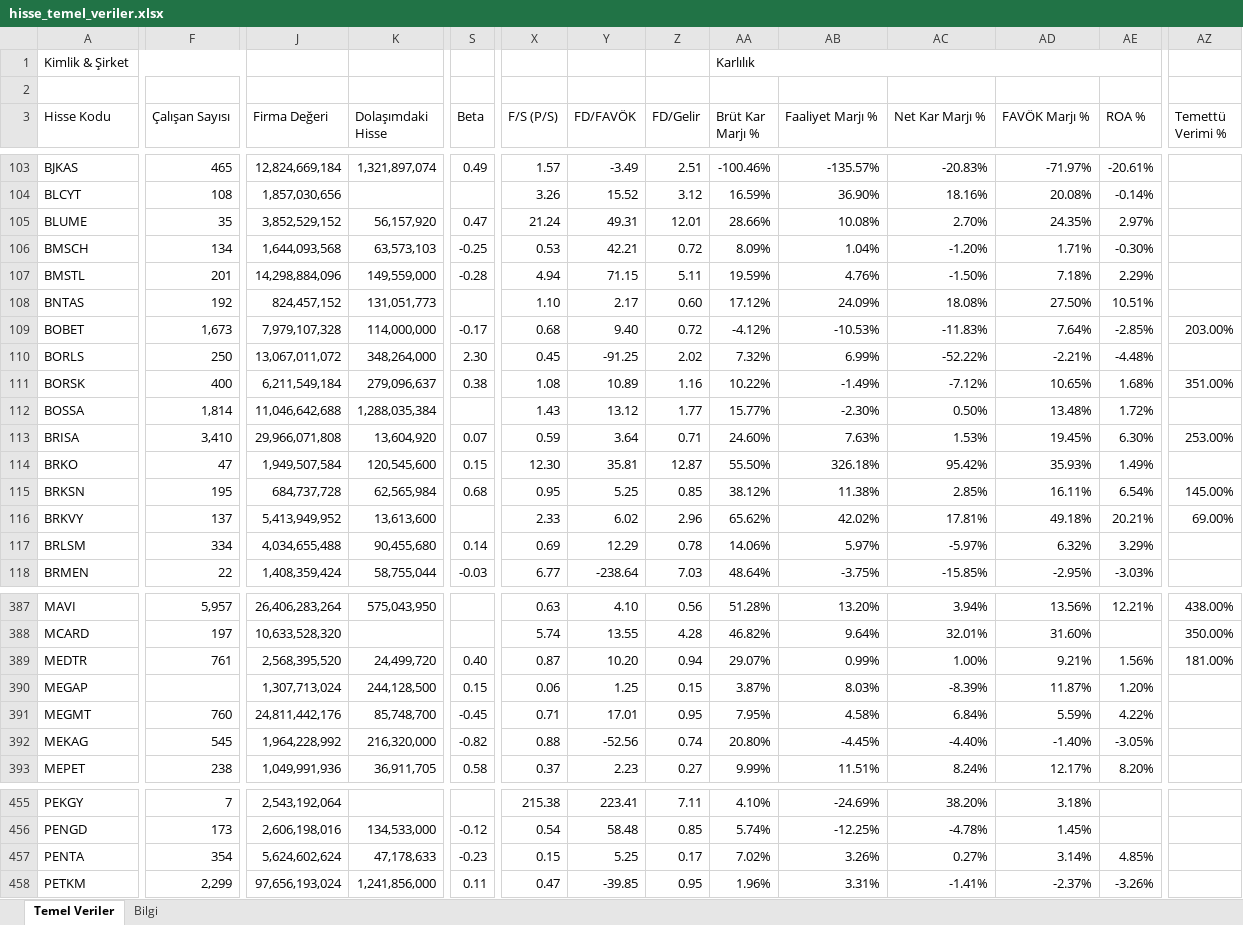
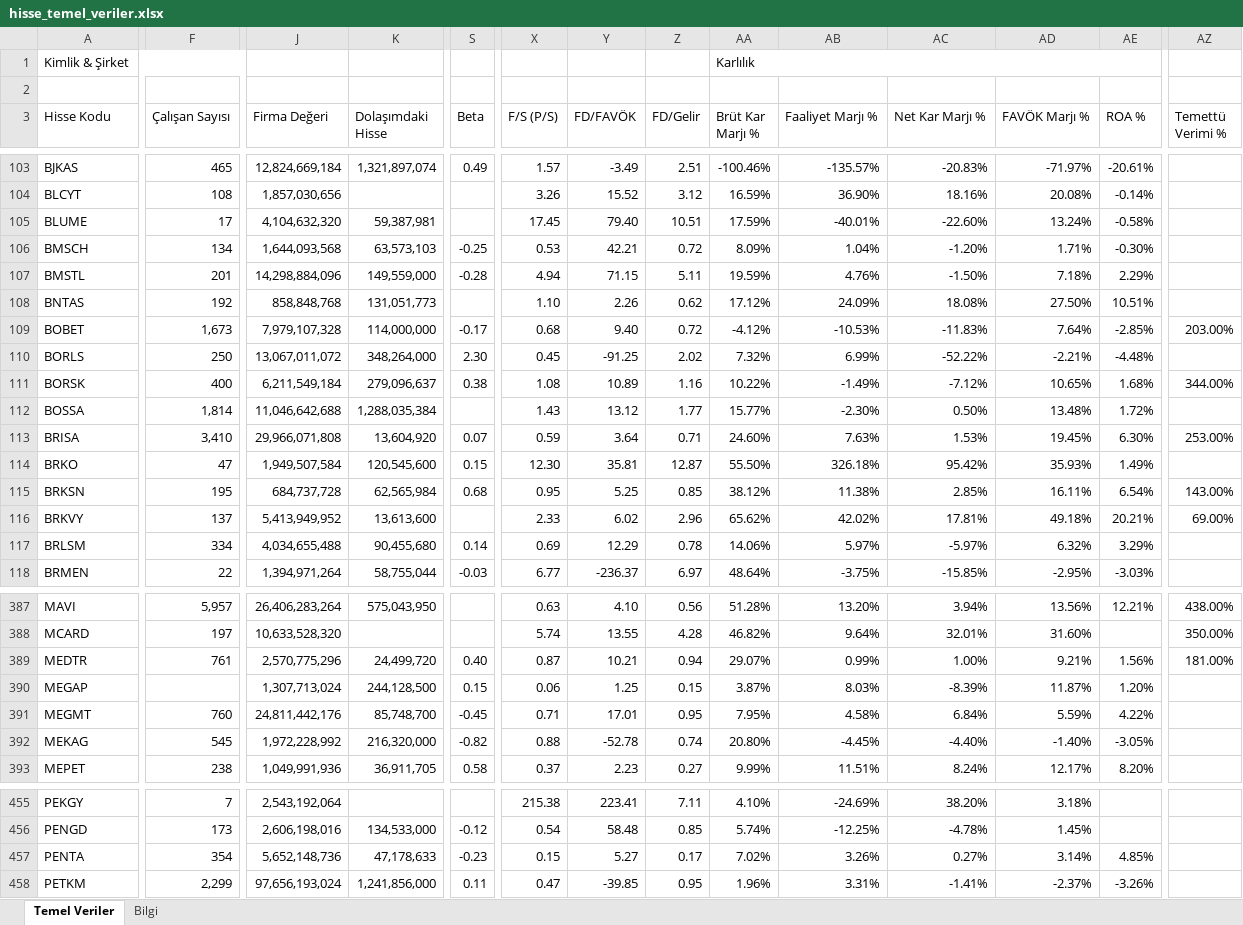
Before and after one commit to fkcengizhan-crypto/ghtvt, an Excel workbook: hisse_temel_veriler.xlsx, sheet Temel Veriler, drawn as a sheet; only a part is shown, gaps mark what is left out; values as stored, in another font and other column widths than the file's, no cell formats; the diff covers the shown part only; the diff names each change by its address in the sheet, - before the commit and + after, or states it on an @@ line.

```diff
--- a/hisse_temel_veriler.xlsx (sheet Temel Veriler)
+++ b/hisse_temel_veriler.xlsx (sheet Temel Veriler)
-F105 (Çalışan Sayısı): 35
+F105 (Çalışan Sayısı): 17
-J105 (Firma Değeri): 3,852,529,152
+J105 (Firma Değeri): 4,104,632,320
-K105 (Dolaşımdaki Hisse): 56,157,920
+K105 (Dolaşımdaki Hisse): 59,387,981
-S105 (Beta): 0.47
+S105 (Beta): (empty)
-X105 (F/S (P/S)): 21.24
+X105 (F/S (P/S)): 17.45
-Y105 (FD/FAVÖK): 49.31
+Y105 (FD/FAVÖK): 79.40
-Z105 (FD/Gelir): 12.01
+Z105 (FD/Gelir): 10.51
-AA105 (Brüt Kar Marjı %): 28.66%
+AA105 (Brüt Kar Marjı %): 17.59%
-AB105 (Faaliyet Marjı %): 10.08%
+AB105 (Faaliyet Marjı %): -40.01%
-AC105 (Net Kar Marjı %): 2.70%
+AC105 (Net Kar Marjı %): -22.60%
-AD105 (FAVÖK Marjı %): 24.35%
+AD105 (FAVÖK Marjı %): 13.24%
-AE105 (ROA %): 2.97%
+AE105 (ROA %): -0.58%
-J108 (Firma Değeri): 824,457,152
+J108 (Firma Değeri): 858,848,768
-Y108 (FD/FAVÖK): 2.17
+Y108 (FD/FAVÖK): 2.26
-Z108 (FD/Gelir): 0.60
+Z108 (FD/Gelir): 0.62
-AZ111 (Temettü Verimi %): 351.00%
+AZ111 (Temettü Verimi %): 344.00%
-AZ115 (Temettü Verimi %): 145.00%
+AZ115 (Temettü Verimi %): 143.00%
-J118 (Firma Değeri): 1,408,359,424
+J118 (Firma Değeri): 1,394,971,264
-Y118 (FD/FAVÖK): -238.64
+Y118 (FD/FAVÖK): -236.37
-Z118 (FD/Gelir): 7.03
+Z118 (FD/Gelir): 6.97
-J389 (Firma Değeri): 2,568,395,520
+J389 (Firma Değeri): 2,570,775,296
-Y389 (FD/FAVÖK): 10.20
+Y389 (FD/FAVÖK): 10.21
-J392 (Firma Değeri): 1,964,228,992
+J392 (Firma Değeri): 1,972,228,992
-Y392 (FD/FAVÖK): -52.56
+Y392 (FD/FAVÖK): -52.78
-J457 (Firma Değeri): 5,624,602,624
+J457 (Firma Değeri): 5,652,148,736
-Y457 (FD/FAVÖK): 5.25
+Y457 (FD/FAVÖK): 5.27
```
Also changed, not shown: 1105 edited cells elsewhere in this sheet, sheet Bilgi, cell formats, 2 other files.
